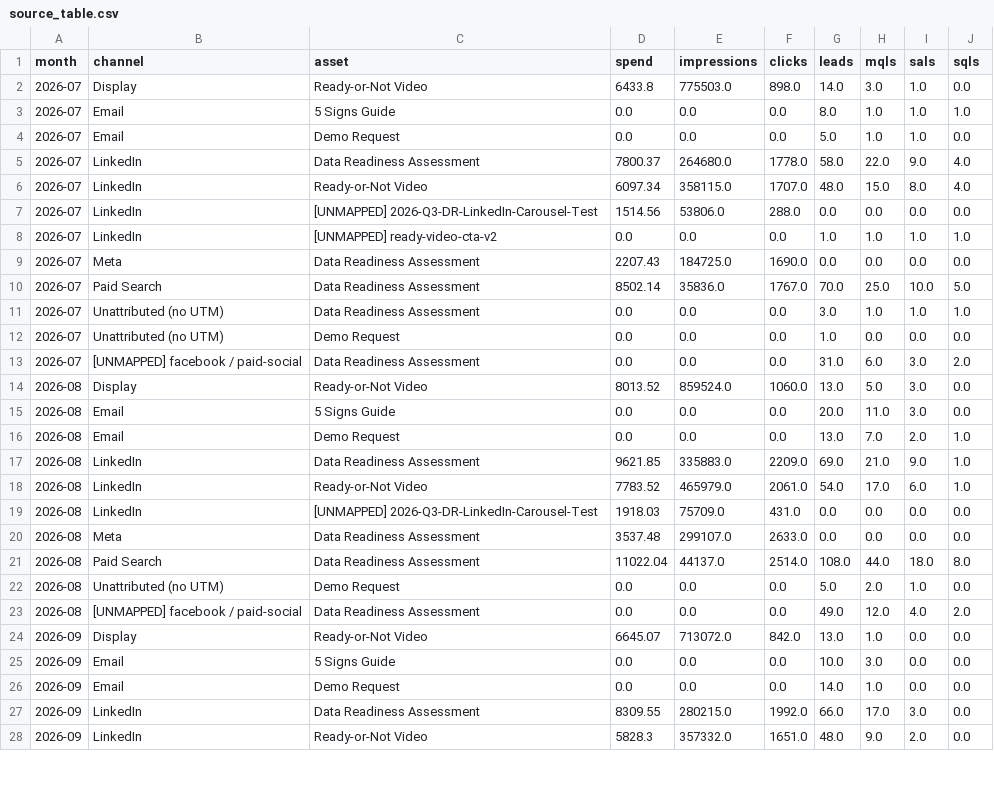
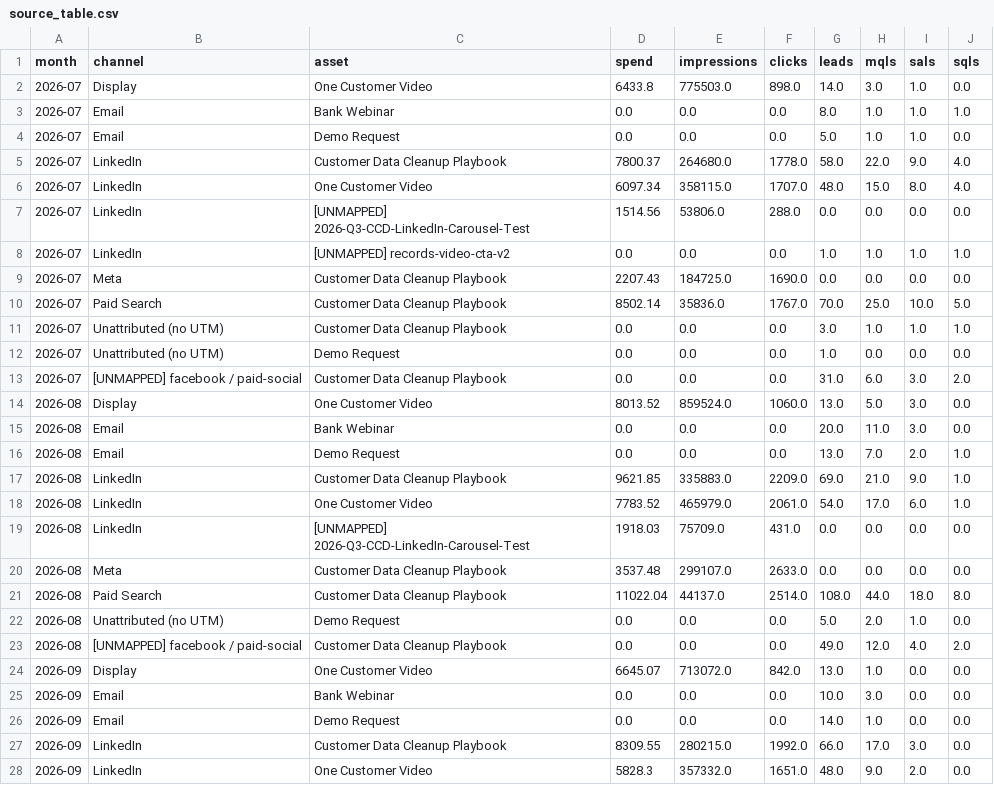
Before and after one commit to rachelhong-marketing/b2b-campaign-reporting-agent, a CSV file: examples/1-first-run/source_table.csv, drawn as a sheet; only a part is shown; the diff covers the shown part only.

```diff
--- a/examples/1-first-run/source_table.csv
+++ b/examples/1-first-run/source_table.csv
@@ -1,28 +1,28 @@
 month,channel,asset,spend,impressions,clicks,leads,mqls,sals,sqls
-2026-07,Display,Ready-or-Not Video,6433.8,775503.0,898.0,14.0,3.0,1.0,0.0
-2026-07,Email,5 Signs Guide,0.0,0.0,0.0,8.0,1.0,1.0,1.0
+2026-07,Display,One Customer Video,6433.8,775503.0,898.0,14.0,3.0,1.0,0.0
+2026-07,Email,Bank Webinar,0.0,0.0,0.0,8.0,1.0,1.0,1.0
 2026-07,Email,Demo Request,0.0,0.0,0.0,5.0,1.0,1.0,0.0
-2026-07,LinkedIn,Data Readiness Assessment,7800.37,264680.0,1778.0,58.0,22.0,9.0,4.0
-2026-07,LinkedIn,Ready-or-Not Video,6097.34,358115.0,1707.0,48.0,15.0,8.0,4.0
-2026-07,LinkedIn,[UNMAPPED] 2026-Q3-DR-LinkedIn-Carousel-Test,1514.56,53806.0,288.0,0.0,0.0,0.0,0.0
-2026-07,LinkedIn,[UNMAPPED] ready-video-cta-v2,0.0,0.0,0.0,1.0,1.0,1.0,1.0
-2026-07,Meta,Data Readiness Assessment,2207.43,184725.0,1690.0,0.0,0.0,0.0,0.0
-2026-07,Paid Search,Data Readiness Assessment,8502.14,35836.0,1767.0,70.0,25.0,10.0,5.0
-2026-07,Unattributed (no UTM),Data Readiness Assessment,0.0,0.0,0.0,3.0,1.0,1.0,1.0
+2026-07,LinkedIn,Customer Data Cleanup Playbook,7800.37,264680.0,1778.0,58.0,22.0,9.0,4.0
+2026-07,LinkedIn,One Customer Video,6097.34,358115.0,1707.0,48.0,15.0,8.0,4.0
+2026-07,LinkedIn,[UNMAPPED] 2026-Q3-CCD-LinkedIn-Carousel-Test,1514.56,53806.0,288.0,0.0,0.0,0.0,0.0
+2026-07,LinkedIn,[UNMAPPED] records-video-cta-v2,0.0,0.0,0.0,1.0,1.0,1.0,1.0
+2026-07,Meta,Customer Data Cleanup Playbook,2207.43,184725.0,1690.0,0.0,0.0,0.0,0.0
+2026-07,Paid Search,Customer Data Cleanup Playbook,8502.14,35836.0,1767.0,70.0,25.0,10.0,5.0
+2026-07,Unattributed (no UTM),Customer Data Cleanup Playbook,0.0,0.0,0.0,3.0,1.0,1.0,1.0
 2026-07,Unattributed (no UTM),Demo Request,0.0,0.0,0.0,1.0,0.0,0.0,0.0
-2026-07,[UNMAPPED] facebook / paid-social,Data Readiness Assessment,0.0,0.0,0.0,31.0,6.0,3.0,2.0
-2026-08,Display,Ready-or-Not Video,8013.52,859524.0,1060.0,13.0,5.0,3.0,0.0
-2026-08,Email,5 Signs Guide,0.0,0.0,0.0,20.0,11.0,3.0,0.0
+2026-07,[UNMAPPED] facebook / paid-social,Customer Data Cleanup Playbook,0.0,0.0,0.0,31.0,6.0,3.0,2.0
+2026-08,Display,One Customer Video,8013.52,859524.0,1060.0,13.0,5.0,3.0,0.0
+2026-08,Email,Bank Webinar,0.0,0.0,0.0,20.0,11.0,3.0,0.0
 2026-08,Email,Demo Request,0.0,0.0,0.0,13.0,7.0,2.0,1.0
-2026-08,LinkedIn,Data Readiness Assessment,9621.85,335883.0,2209.0,69.0,21.0,9.0,1.0
-2026-08,LinkedIn,Ready-or-Not Video,7783.52,465979.0,2061.0,54.0,17.0,6.0,1.0
-2026-08,LinkedIn,[UNMAPPED] 2026-Q3-DR-LinkedIn-Carousel-Test,1918.03,75709.0,431.0,0.0,0.0,0.0,0.0
-2026-08,Meta,Data Readiness Assessment,3537.48,299107.0,2633.0,0.0,0.0,0.0,0.0
-2026-08,Paid Search,Data Readiness Assessment,11022.04,44137.0,2514.0,108.0,44.0,18.0,8.0
+2026-08,LinkedIn,Customer Data Cleanup Playbook,9621.85,335883.0,2209.0,69.0,21.0,9.0,1.0
+2026-08,LinkedIn,One Customer Video,7783.52,465979.0,2061.0,54.0,17.0,6.0,1.0
+2026-08,LinkedIn,[UNMAPPED] 2026-Q3-CCD-LinkedIn-Carousel-Test,1918.03,75709.0,431.0,0.0,0.0,0.0,0.0
+2026-08,Meta,Customer Data Cleanup Playbook,3537.48,299107.0,2633.0,0.0,0.0,0.0,0.0
+2026-08,Paid Search,Customer Data Cleanup Playbook,11022.04,44137.0,2514.0,108.0,44.0,18.0,8.0
 2026-08,Unattributed (no UTM),Demo Request,0.0,0.0,0.0,5.0,2.0,1.0,0.0
-2026-08,[UNMAPPED] facebook / paid-social,Data Readiness Assessment,0.0,0.0,0.0,49.0,12.0,4.0,2.0
-2026-09,Display,Ready-or-Not Video,6645.07,713072.0,842.0,13.0,1.0,0.0,0.0
-2026-09,Email,5 Signs Guide,0.0,0.0,0.0,10.0,3.0,0.0,0.0
+2026-08,[UNMAPPED] facebook / paid-social,Customer Data Cleanup Playbook,0.0,0.0,0.0,49.0,12.0,4.0,2.0
+2026-09,Display,One Customer Video,6645.07,713072.0,842.0,13.0,1.0,0.0,0.0
+2026-09,Email,Bank Webinar,0.0,0.0,0.0,10.0,3.0,0.0,0.0
 2026-09,Email,Demo Request,0.0,0.0,0.0,14.0,1.0,0.0,0.0
-2026-09,LinkedIn,Data Readiness Assessment,8309.55,280215.0,1992.0,66.0,17.0,3.0,0.0
-2026-09,LinkedIn,Ready-or-Not Video,5828.3,357332.0,1651.0,48.0,9.0,2.0,0.0
+2026-09,LinkedIn,Customer Data Cleanup Playbook,8309.55,280215.0,1992.0,66.0,17.0,3.0,0.0
+2026-09,LinkedIn,One Customer Video,5828.3,357332.0,1651.0,48.0,9.0,2.0,0.0
```
Also changed, not shown: 6 edited cells elsewhere in this file, examples/2-after-mapping-fix/source_table.csv, sample-data/2026-q3/crm_leads.csv, 12 other files.
